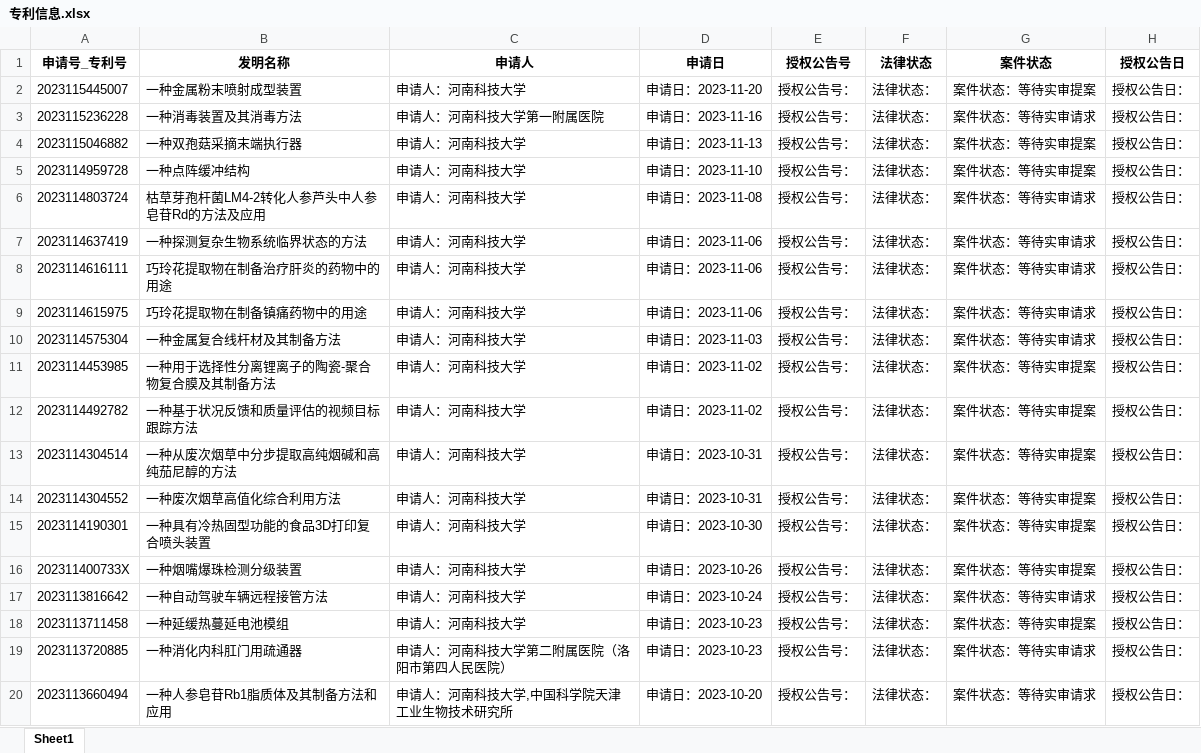
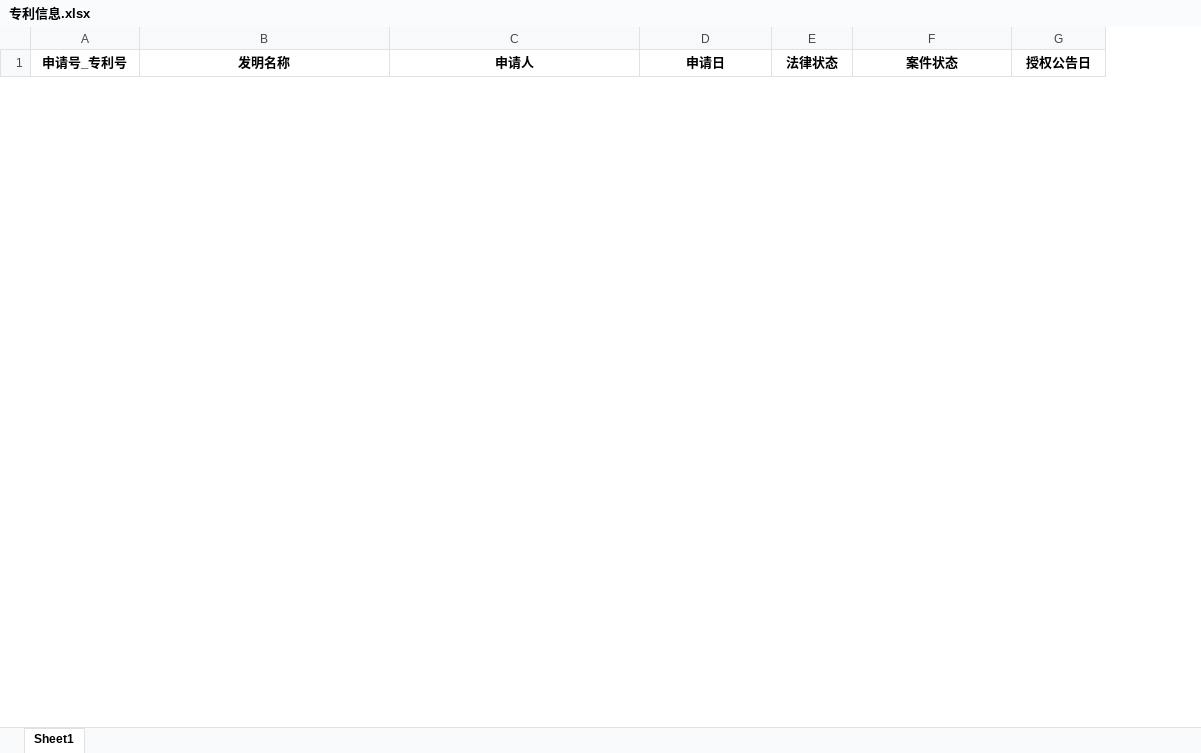
Before and after one commit to huangyuanhao/Scientific-research-tool, an Excel workbook: 15-patentsInfo_With爬虫/专利信息.xlsx, sheet Sheet1, drawn as a sheet; only a part is shown; values as stored, in another font and other column widths than the file's, no borders; removed rows and columns are numbered as before the commit, all else as after; the diff covers the shown part only; the diff names each change by its address in the sheet, - before the commit and + after, or states it on an @@ line.

```diff
--- a/15-patentsInfo_With爬虫/专利信息.xlsx (sheet Sheet1)
+++ b/15-patentsInfo_With爬虫/专利信息.xlsx (sheet Sheet1)
-column E (授权公告号), empty
-row 2: 2023115445007 | 一种金属粉末喷射成型装置 | 申请人：河南科技大学 | 申请日：2023-11-20 | 授权公告号： | 法律状态： | 案件状态：等待实审提案 | 授权公告日：
-row 3: 2023115236228 | 一种消毒装置及其消毒方法 | 申请人：河南科技大学第一附属医院 | 申请日：2023-11-16 | 授权公告号： | 法律状态： | 案件状态：等待实审请求 | 授权公告日：
-row 4: 2023115046882 | 一种双孢菇采摘末端执行器 | 申请人：河南科技大学 | 申请日：2023-11-13 | 授权公告号： | 法律状态： | 案件状态：等待实审提案 | 授权公告日：
-row 5: 2023114959728 | 一种点阵缓冲结构 | 申请人：河南科技大学 | 申请日：2023-11-10 | 授权公告号： | 法律状态： | 案件状态：等待实审提案 | 授权公告日：
-row 6: 2023114803724 | 枯草芽孢杆菌LM4-2转化人参芦头中人参皂苷Rd的方法及应用 | 申请人：河南科技大学 | 申请日：2023-11-08 | 授权公告号： | 法律状态： | 案件状态：等待实审请求 | 授权公告日：
-row 7: 2023114637419 | 一种探测复杂生物系统临界状态的方法 | 申请人：河南科技大学 | 申请日：2023-11-06 | 授权公告号： | 法律状态： | 案件状态：等待实审请求 | 授权公告日：
-row 8: 2023114616111 | 巧玲花提取物在制备治疗肝炎的药物中的用途 | 申请人：河南科技大学 | 申请日：2023-11-06 | 授权公告号： | 法律状态： | 案件状态：等待实审请求 | 授权公告日：
-row 9: 2023114615975 | 巧玲花提取物在制备镇痛药物中的用途 | 申请人：河南科技大学 | 申请日：2023-11-06 | 授权公告号： | 法律状态： | 案件状态：等待实审请求 | 授权公告日：
-row 10: 2023114575304 | 一种金属复合线杆材及其制备方法 | 申请人：河南科技大学 | 申请日：2023-11-03 | 授权公告号： | 法律状态： | 案件状态：等待实审请求 | 授权公告日：
-row 11: 2023114453985 | 一种用于选择性分离锂离子的陶瓷-聚合物复合膜及其制备方法 | 申请人：河南科技大学 | 申请日：2023-11-02 | 授权公告号： | 法律状态： | 案件状态：等待实审提案 | 授权公告日：
-row 12: 2023114492782 | 一种基于状况反馈和质量评估的视频目标跟踪方法 | 申请人：河南科技大学 | 申请日：2023-11-02 | 授权公告号： | 法律状态： | 案件状态：等待实审提案 | 授权公告日：
-row 13: 2023114304514 | 一种从废次烟草中分步提取高纯烟碱和高纯茄尼醇的方法 | 申请人：河南科技大学 | 申请日：2023-10-31 | 授权公告号： | 法律状态： | 案件状态：等待实审提案 | 授权公告日：
-row 14: 2023114304552 | 一种废次烟草高值化综合利用方法 | 申请人：河南科技大学 | 申请日：2023-10-31 | 授权公告号： | 法律状态： | 案件状态：等待实审提案 | 授权公告日：
-row 15: 2023114190301 | 一种具有冷热固型功能的食品3D打印复合喷头装置 | 申请人：河南科技大学 | 申请日：2023-10-30 | 授权公告号： | 法律状态： | 案件状态：等待实审提案 | 授权公告日：
-row 16: 202311400733X | 一种烟嘴爆珠检测分级装置 | 申请人：河南科技大学 | 申请日：2023-10-26 | 授权公告号： | 法律状态： | 案件状态：等待实审提案 | 授权公告日：
-row 17: 2023113816642 | 一种自动驾驶车辆远程接管方法 | 申请人：河南科技大学 | 申请日：2023-10-24 | 授权公告号： | 法律状态： | 案件状态：等待实审请求 | 授权公告日：
-row 18: 2023113711458 | 一种延缓热蔓延电池模组 | 申请人：河南科技大学 | 申请日：2023-10-23 | 授权公告号： | 法律状态： | 案件状态：等待实审提案 | 授权公告日：
-row 19: 2023113720885 | 一种消化内科肛门用疏通器 | 申请人：河南科技大学第二附属医院（洛阳市第四人民医院） | 申请日：2023-10-23 | 授权公告号： | 法律状态： | 案件状态：等待实审请求 | 授权公告日：
-row 20: 2023113660494 | 一种人参皂苷Rb1脂质体及其制备方法和应用 | 申请人：河南科技大学,中国科学院天津工业生物技术研究所 | 申请日：2023-10-20 | 授权公告号： | 法律状态： | 案件状态：等待实审请求 | 授权公告日：
```
Also changed, not shown: 10 added rows and 31 removed rows elsewhere in this sheet, 2 other files.
